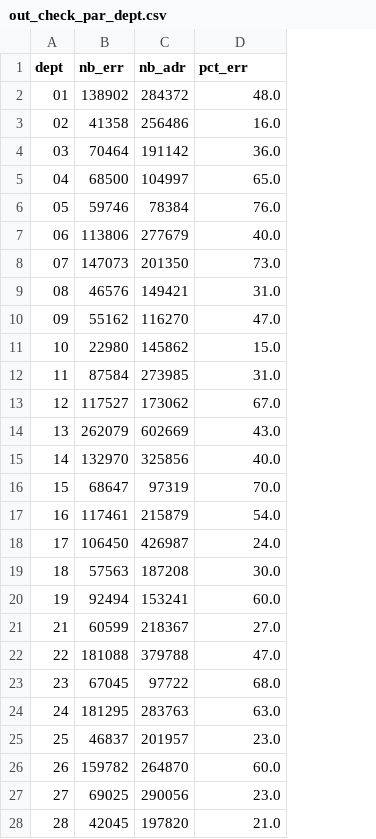
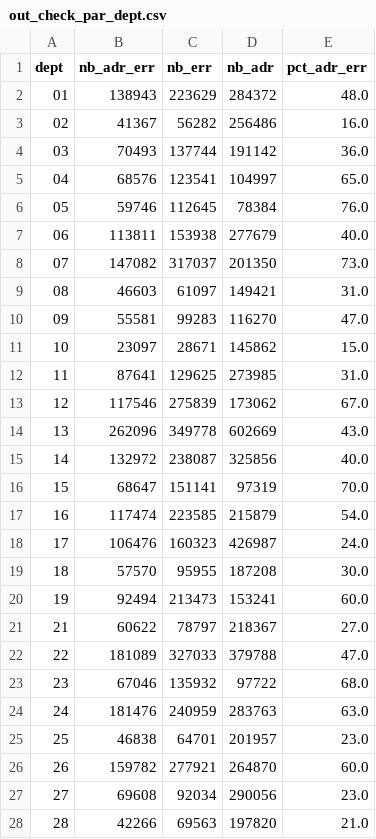
Before and after one commit to etalab/ban-data, a CSV file: scripts/out_check_par_dept.csv, drawn as a sheet; only a part is shown; addresses are those after the commit; the diff covers the shown part only; the diff names each change by its address in the sheet, - before the commit and + after, or states it on an @@ line.

Commit message:
ajout colonne nb total d'anomalies par département

```diff
--- a/scripts/out_check_par_dept.csv
+++ b/scripts/out_check_par_dept.csv
+column B (nb_adr_err), rows 2-28: 138943 | 41367 | 70493 | 68576 | 59746 | 113811 | 147082 | 46603 | 55581 | 23097 | 87641 | 117546 | 262096 | 132972 | 68647 | 117474 | 106476 | 57570 | 92494 | 60622 | 181089 | 67046 | 181476 | 46838 | 159782 | 69608 | 42266
-E1: pct_err
+E1: pct_adr_err
-C2 (nb_err): 138902
+C2 (nb_err): 223629
-C3 (nb_err): 41358
+C3 (nb_err): 56282
-C4 (nb_err): 70464
+C4 (nb_err): 137744
-C5 (nb_err): 68500
+C5 (nb_err): 123541
-C6 (nb_err): 59746
+C6 (nb_err): 112645
-C7 (nb_err): 113806
+C7 (nb_err): 153938
-C8 (nb_err): 147073
+C8 (nb_err): 317037
-C9 (nb_err): 46576
+C9 (nb_err): 61097
-C10 (nb_err): 55162
+C10 (nb_err): 99283
-C11 (nb_err): 22980
+C11 (nb_err): 28671
-C12 (nb_err): 87584
+C12 (nb_err): 129625
-C13 (nb_err): 117527
+C13 (nb_err): 275839
-C14 (nb_err): 262079
+C14 (nb_err): 349778
-C15 (nb_err): 132970
+C15 (nb_err): 238087
-C16 (nb_err): 68647
+C16 (nb_err): 151141
-C17 (nb_err): 117461
+C17 (nb_err): 223585
-C18 (nb_err): 106450
+C18 (nb_err): 160323
-C19 (nb_err): 57563
+C19 (nb_err): 95955
-C20 (nb_err): 92494
+C20 (nb_err): 213473
-C21 (nb_err): 60599
+C21 (nb_err): 78797
-C22 (nb_err): 181088
+C22 (nb_err): 327033
-C23 (nb_err): 67045
+C23 (nb_err): 135932
-C24 (nb_err): 181295
+C24 (nb_err): 240959
-C25 (nb_err): 46837
+C25 (nb_err): 64701
-C26 (nb_err): 159782
+C26 (nb_err): 277921
-C27 (nb_err): 69025
+C27 (nb_err): 92034
-C28 (nb_err): 42045
+C28 (nb_err): 69563
```
Also changed, not shown: 69 edited cells elsewhere in this file.
